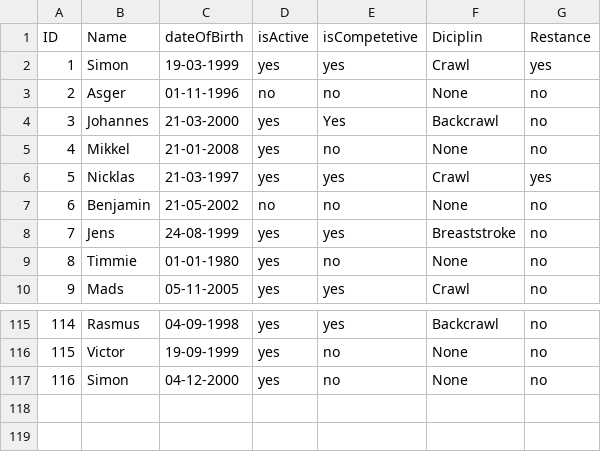
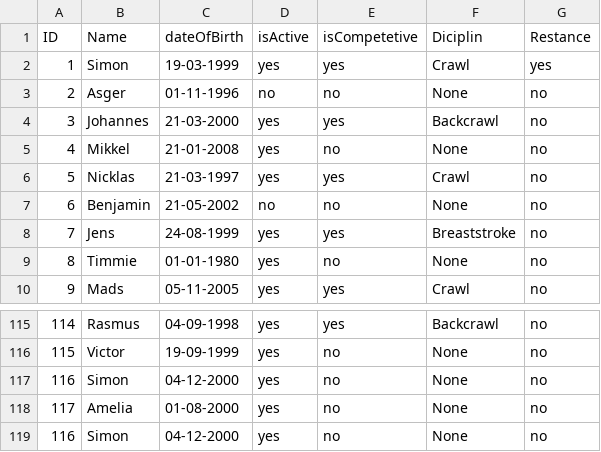
Before and after one commit to Johannes-Forsting/1.-Semesterprojekt, a CSV file: out/production/1.-Semesterprojekt/resources/Members.csv, drawn as a sheet; only a part is shown, gaps mark what is left out.

```diff
--- a/out/production/1.-Semesterprojekt/resources/Members.csv
+++ b/out/production/1.-Semesterprojekt/resources/Members.csv
@@ -3,5 +3,5 @@ ID;Name;dateOfBirth;isActive;isCompetetive;Diciplin;Restance
 2;Asger;01-11-1996;no;no;None;no
-3;Johannes;21-03-2000;yes;Yes;Backcrawl;no
+3;Johannes;21-03-2000;yes;yes;Backcrawl;no
 4;Mikkel;21-01-2008;yes;no;None;no
-5;Nicklas;21-03-1997;yes;yes;Crawl;yes
+5;Nicklas;21-03-1997;yes;yes;Crawl;no
 6;Benjamin;21-05-2002;no;no;None;no
@@ -117 +117,3 @@ ID;Name;dateOfBirth;isActive;isCompetetive;Diciplin;Restance
 116;Simon;04-12-2000;yes;no;None;no
+117;Amelia;01-08-2000;yes;no;None;no
+116;Simon;04-12-2000;yes;no;None;no
```
Also changed, not shown: src/resources/Members.csv, 1 other file.
